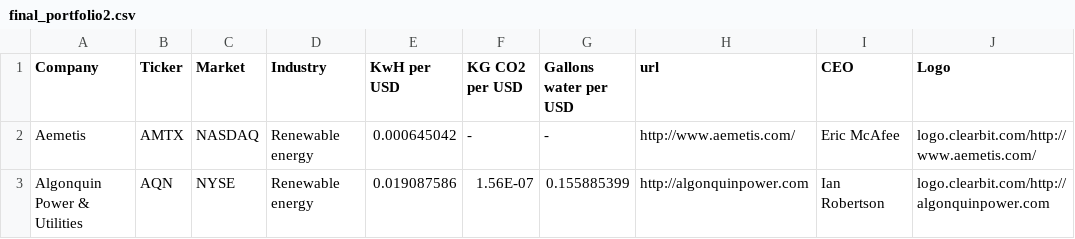
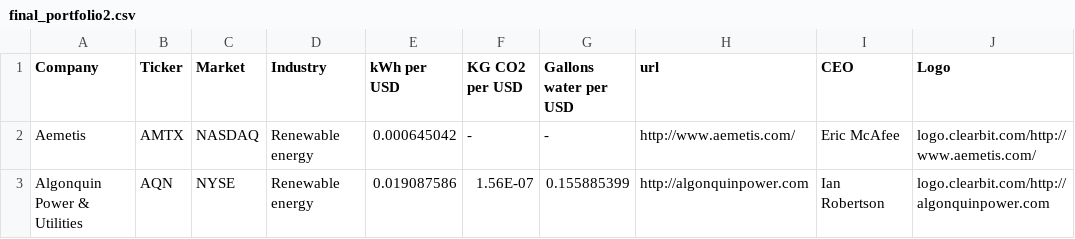
Before and after one commit to ajaxwammes/TA_BT, a CSV file: data/final_portfolio2.csv, drawn as a sheet; only a part is shown; the diff names each change by its address in the sheet, - before the commit and + after, or states it on an @@ line.

```diff
--- a/data/final_portfolio2.csv
+++ b/data/final_portfolio2.csv
-E1: KwH per USD
+E1: kWh per USD
```
Also changed, not shown: 3 other files.
